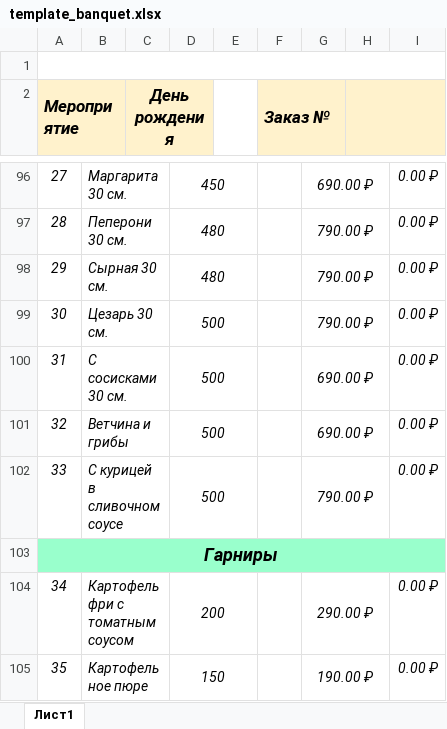
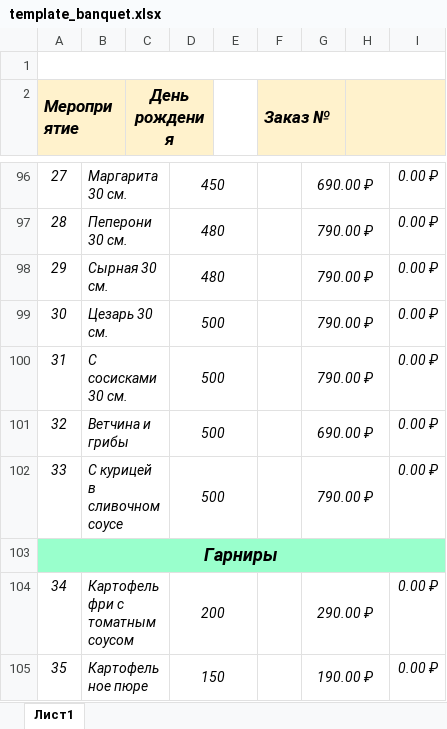
Before and after one commit to Rast4m4n/Kidburg_Banqet, an Excel workbook: assets/template_banquet.xlsx, sheet Лист1, drawn as a sheet; only a part is shown, gaps mark what is left out; values as stored, in another font and other column widths than the file's, no borders; charts and pictures not drawn; the diff covers the shown part only; the diff names each change by its address in the sheet, - before the commit and + after, or states it on an @@ line.

```diff
--- a/assets/template_banquet.xlsx (sheet Лист1)
+++ b/assets/template_banquet.xlsx (sheet Лист1)
-G100: 690.00 ₽
+G100: 790.00 ₽
```
Also changed, not shown: 8 edited cells elsewhere in this sheet, 7 other files.
